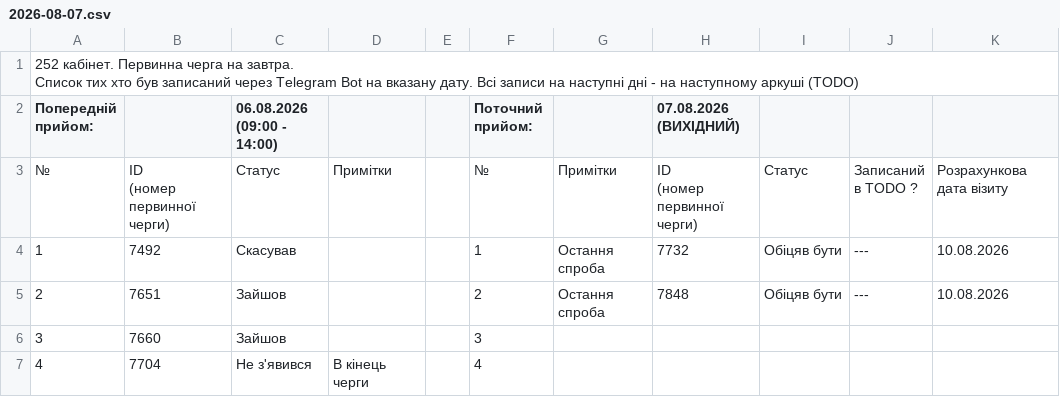
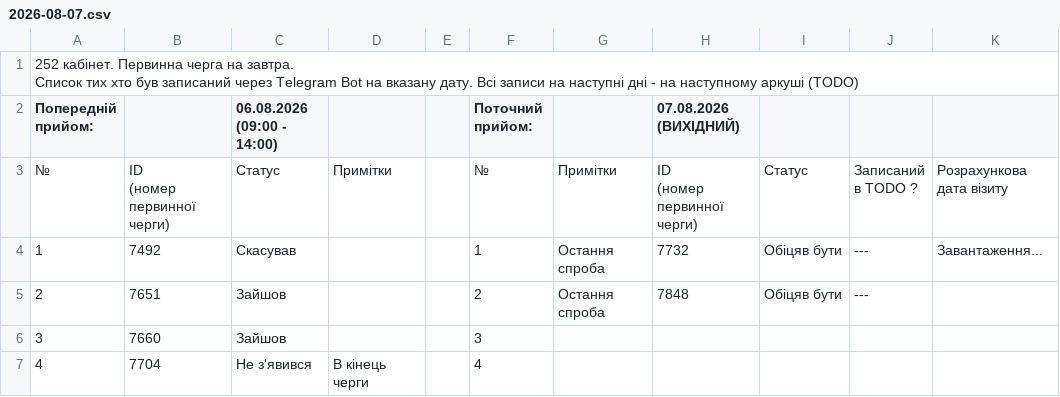
Before and after one commit to zbstof/vlk-zakrevskoho, a CSV file: daily_sheets_cache/2026-08-07.csv, drawn as a sheet; only a part is shown.

```diff
--- a/daily_sheets_cache/2026-08-07.csv
+++ b/daily_sheets_cache/2026-08-07.csv
@@ -7,4 +7,4 @@
 в TODO ?",Розрахункова дата візиту
-1,7492,Скасував,,,1,Остання спроба,7732,Обіцяв бути,---,10.08.2026
-2,7651,Зайшов,,,2,Остання спроба,7848,Обіцяв бути,---,10.08.2026
+1,7492,Скасував,,,1,Остання спроба,7732,Обіцяв бути,---,Завантаження...
+2,7651,Зайшов,,,2,Остання спроба,7848,Обіцяв бути,---
 3,7660,Зайшов,,,3
```
Also changed, not shown: daily_sheets_cache/2026-08-06.csv.
